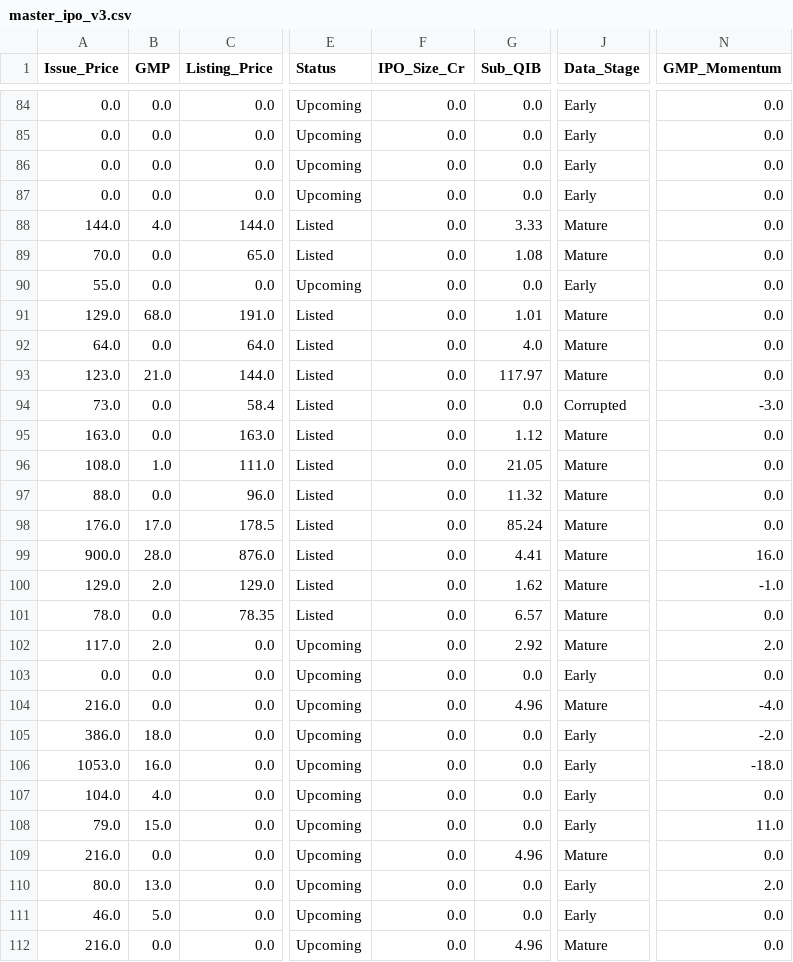
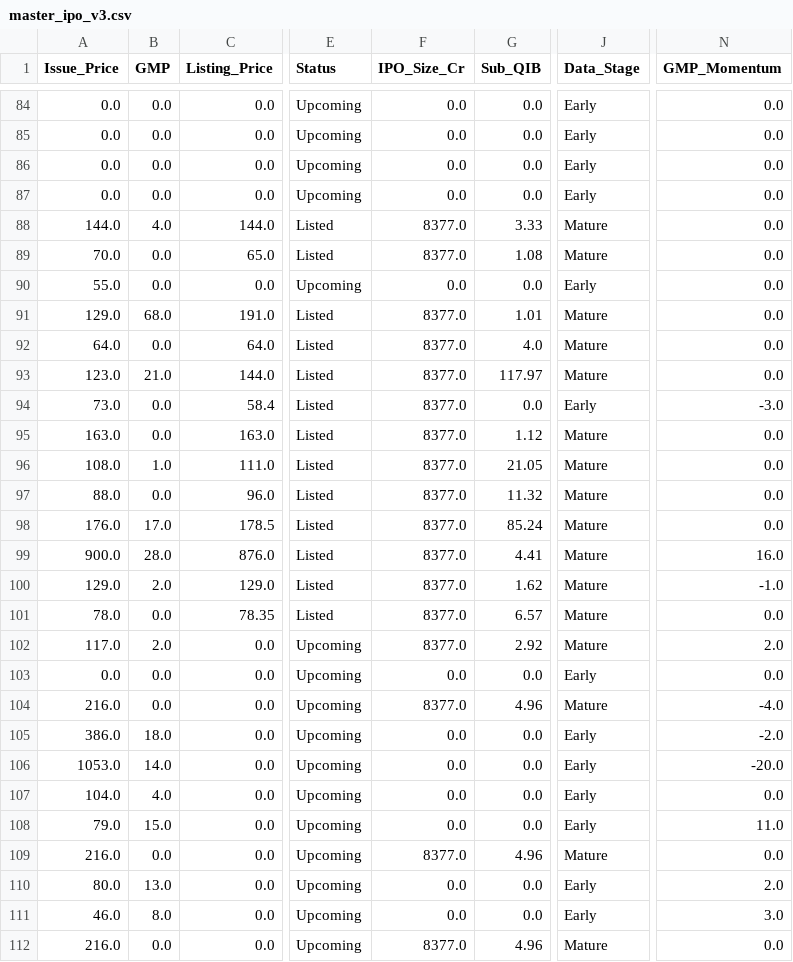
Before and after one commit to RaghavKothari1111/Ai-ipo-predictor, a CSV file: data/master_ipo_v3.csv, drawn as a sheet; only a part is shown, gaps mark what is left out; the diff covers the shown part only; the diff names each change by its address in the sheet, - before the commit and + after, or states it on an @@ line.

```diff
--- a/data/master_ipo_v3.csv
+++ b/data/master_ipo_v3.csv
-F88:F89 (IPO_Size_Cr): 0.0
+F88:F89 (IPO_Size_Cr): 8377.0
-F91:F102 (IPO_Size_Cr): 0.0
+F91:F102 (IPO_Size_Cr): 8377.0
-J94 (Data_Stage): Corrupted
+J94 (Data_Stage): Early
-F104 (IPO_Size_Cr): 0.0
+F104 (IPO_Size_Cr): 8377.0
-B106 (GMP): 16.0
+B106 (GMP): 14.0
-N106 (GMP_Momentum): -18.0
+N106 (GMP_Momentum): -20.0
-F109 (IPO_Size_Cr): 0.0
+F109 (IPO_Size_Cr): 8377.0
-B111 (GMP): 5.0
+B111 (GMP): 8.0
-N111 (GMP_Momentum): 0.0
+N111 (GMP_Momentum): 3.0
-F112 (IPO_Size_Cr): 0.0
+F112 (IPO_Size_Cr): 8377.0
```
Also changed, not shown: 8 edited cells elsewhere in this file, data/gmp_history.csv, data/latest_predictions.csv, 1 other file.
